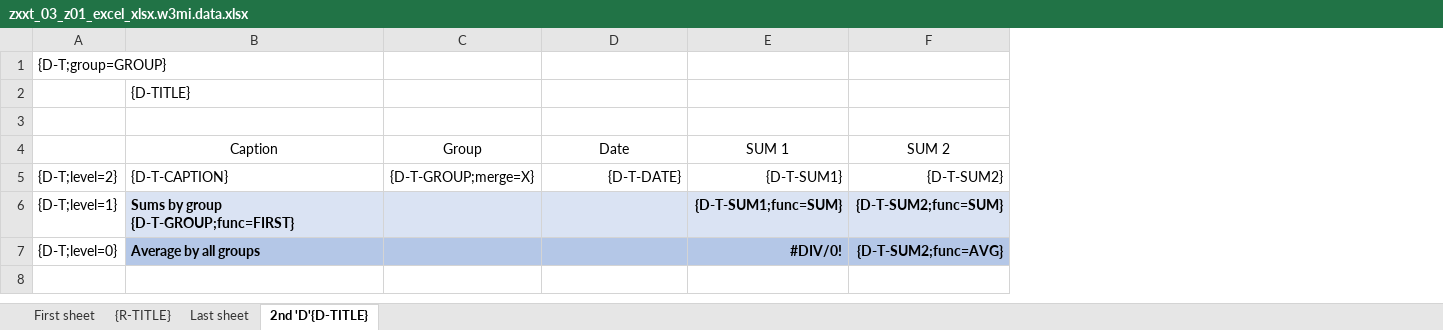
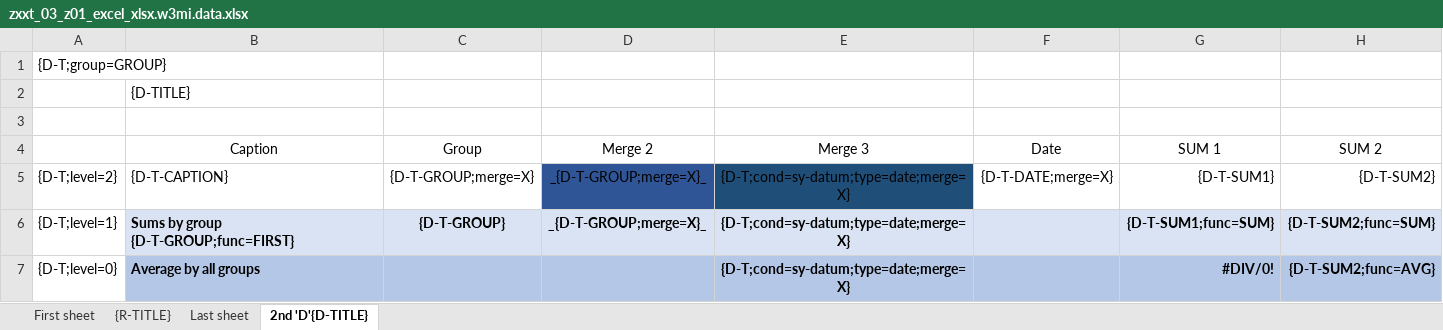
Before and after one commit to bizhuka/xtt, an Excel workbook: src/demo/zxxt_03_z01_excel_xlsx.w3mi.data.xlsx, sheet 2nd 'D'{D-TITLE}, drawn as a sheet; values as stored, in another font and other column widths than the file's, no borders; addresses are those after the commit; the diff names each change by its address in the sheet, - before the commit and + after, or states it on an @@ line.

Commit message:
;merge=X  for Excel files

```diff
--- a/src/demo/zxxt_03_z01_excel_xlsx.w3mi.data.xlsx (sheet 2nd 'D'{D-TITLE})
+++ b/src/demo/zxxt_03_z01_excel_xlsx.w3mi.data.xlsx (sheet 2nd 'D'{D-TITLE})
+column D (Merge 2), rows 5-6: _{D-T-GROUP;merge=X}_ | _{D-T-GROUP;merge=X}_
+column E (Merge 3), rows 5-7: all {D-T;cond=sy-datum;type=date;merge=X}
-F5 (Date): {D-T-DATE}
+F5 (Date): {D-T-DATE;merge=X}
-C6 (Group): (empty)
+C6 (Group): {D-T-GROUP}
```
Also changed, not shown: src/demo/zxxt_02_excel_a_xlsx.w3mi.data.xlsx, src/demo/zxxt_02_excel_b_xlsx.w3mi.data.xlsx, 15 other files.
